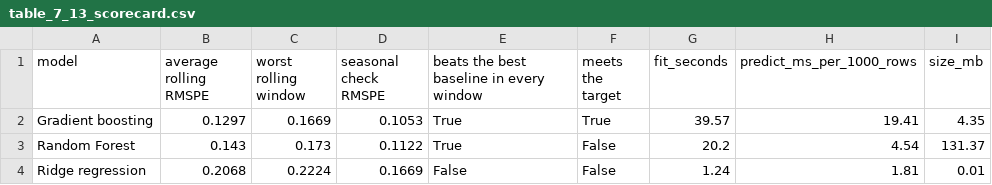
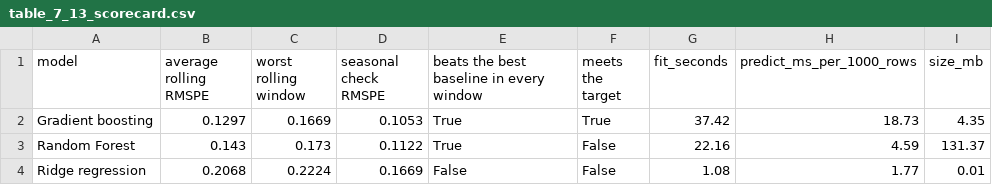
Before and after one commit to srishkyra/NEXTHIKES-IT-SOLUTIONS-Pvt.-Ltd.---PROJECT-6, a CSV file: outputs/tables/table_7_13_scorecard.csv, drawn as a sheet.

```diff
--- a/outputs/tables/table_7_13_scorecard.csv
+++ b/outputs/tables/table_7_13_scorecard.csv
@@ -1,4 +1,4 @@
 model,average rolling RMSPE,worst rolling window,seasonal check RMSPE,beats the best baseline in every window,meets the target,fit_seconds,predict_ms_per_1000_rows,size_mb
-Gradient boosting,0.1297,0.1669,0.1053,True,True,39.57,19.41,4.35
-Random Forest,0.143,0.173,0.1122,True,False,20.2,4.54,131.37
-Ridge regression,0.2068,0.2224,0.1669,False,False,1.24,1.81,0.01
+Gradient boosting,0.1297,0.1669,0.1053,True,True,37.42,18.73,4.35
+Random Forest,0.143,0.173,0.1122,True,False,22.16,4.59,131.37
+Ridge regression,0.2068,0.2224,0.1669,False,False,1.08,1.77,0.01
```
Also changed, not shown: outputs/tables/table_7_07_tuning_results_on_the_three_rolling_windows_sorted_within_ea.csv, outputs/tables/table_7_08_tuning_budget.csv, 8 other files.
